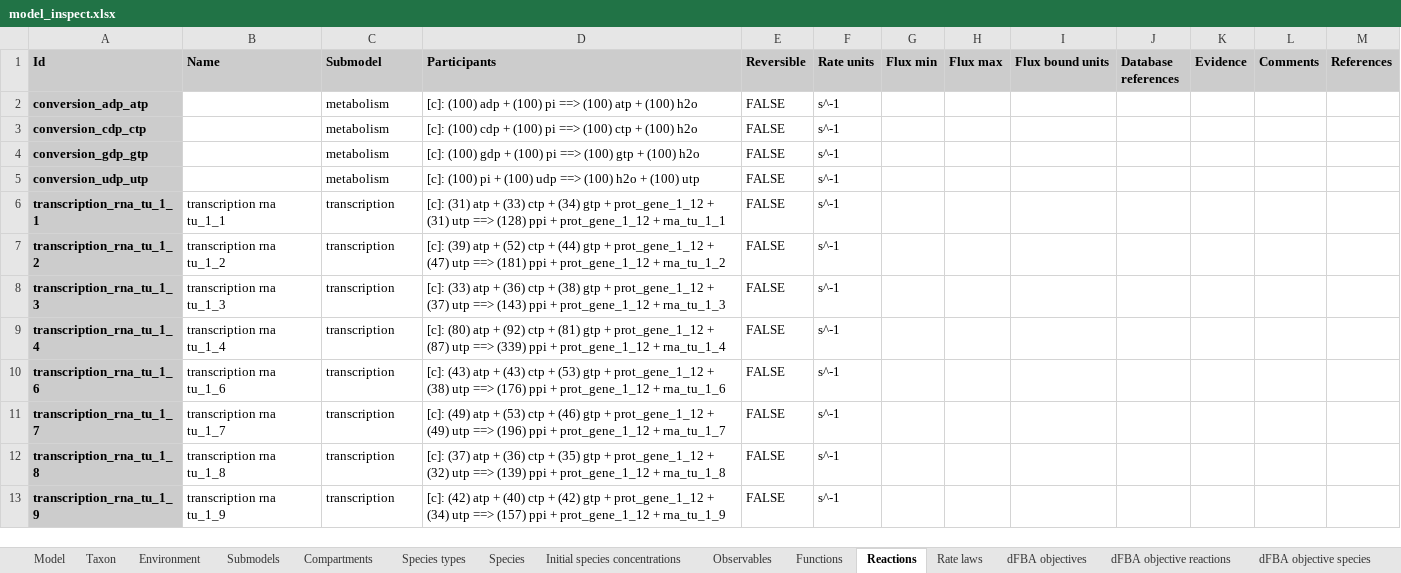
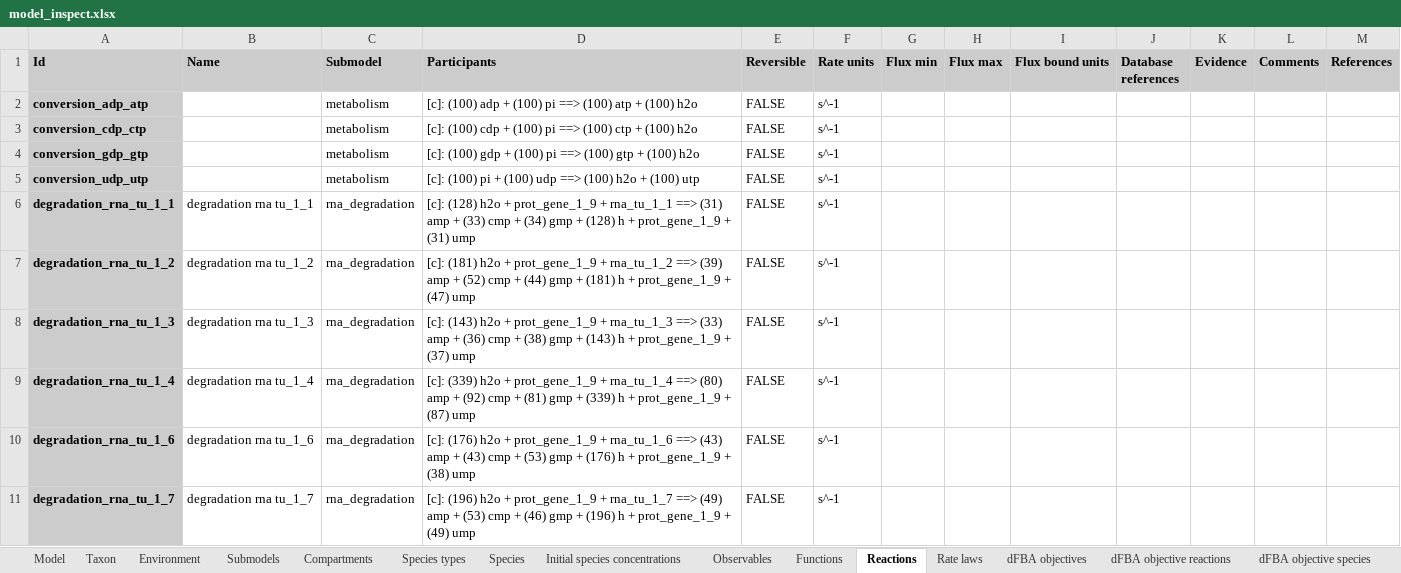
Before and after one commit to KarrLab/wc_model_gen, an Excel workbook: model_inspect.xlsx, sheet Reactions, drawn as a sheet; only a part is shown; the shorter side is filled out with more unchanged rows; values as stored, in another font and other column widths than the file's, no borders; the diff covers the shown part only; the diff names each change by its address in the sheet, - before the commit and + after, or states it on an @@ line.

```diff
--- a/model_inspect.xlsx (sheet Reactions)
+++ b/model_inspect.xlsx (sheet Reactions)
+row 6: degradation_rna_tu_1_1 | degradation rna tu_1_1 | rna_degradation | [c]: (128) h2o + prot_gene_1_9 + rna_tu_1_1 ==> (31) amp + (33) cmp + (34) gmp + (128) h + prot_gene_1_9 + (31) ump | FALSE | s^-1
+row 7: degradation_rna_tu_1_2 | degradation rna tu_1_2 | rna_degradation | [c]: (181) h2o + prot_gene_1_9 + rna_tu_1_2 ==> (39) amp + (52) cmp + (44) gmp + (181) h + prot_gene_1_9 + (47) ump | FALSE | s^-1
+row 8: degradation_rna_tu_1_3 | degradation rna tu_1_3 | rna_degradation | [c]: (143) h2o + prot_gene_1_9 + rna_tu_1_3 ==> (33) amp + (36) cmp + (38) gmp + (143) h + prot_gene_1_9 + (37) ump | FALSE | s^-1
+row 9: degradation_rna_tu_1_4 | degradation rna tu_1_4 | rna_degradation | [c]: (339) h2o + prot_gene_1_9 + rna_tu_1_4 ==> (80) amp + (92) cmp + (81) gmp + (339) h + prot_gene_1_9 + (87) ump | FALSE | s^-1
+row 10: degradation_rna_tu_1_6 | degradation rna tu_1_6 | rna_degradation | [c]: (176) h2o + prot_gene_1_9 + rna_tu_1_6 ==> (43) amp + (43) cmp + (53) gmp + (176) h + prot_gene_1_9 + (38) ump | FALSE | s^-1
+row 11: degradation_rna_tu_1_7 | degradation rna tu_1_7 | rna_degradation | [c]: (196) h2o + prot_gene_1_9 + rna_tu_1_7 ==> (49) amp + (53) cmp + (46) gmp + (196) h + prot_gene_1_9 + (49) ump | FALSE | s^-1
```
Also changed, not shown: 6 added rows elsewhere in this sheet, sheet Rate laws, sheet Submodels, sheet Model, 2 other files.
